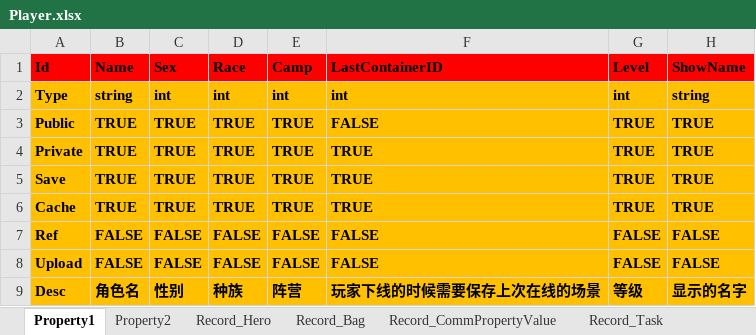
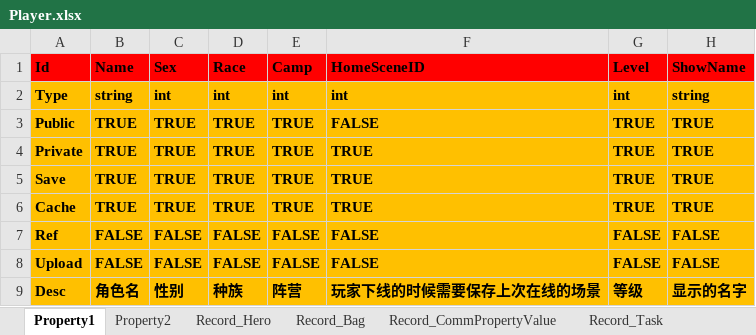
Before and after one commit to hu-81/NoahGameFramee, an Excel workbook: _Out/NFDataCfg/Excel_Ini/Player.xlsx, sheet Property1, drawn as a sheet; only a part is shown; values as stored, in another font and other column widths than the file's, no borders; the diff names each change by its address in the sheet, - before the commit and + after, or states it on an @@ line.

```diff
--- a/_Out/NFDataCfg/Excel_Ini/Player.xlsx (sheet Property1)
+++ b/_Out/NFDataCfg/Excel_Ini/Player.xlsx (sheet Property1)
-F1: LastContainerID
+F1: HomeSceneID
```
Also changed, not shown: 6 other files.
